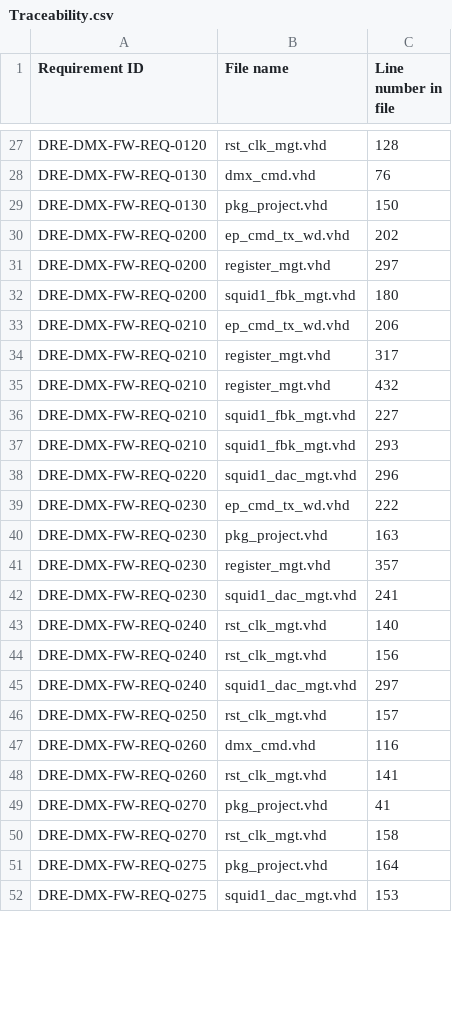
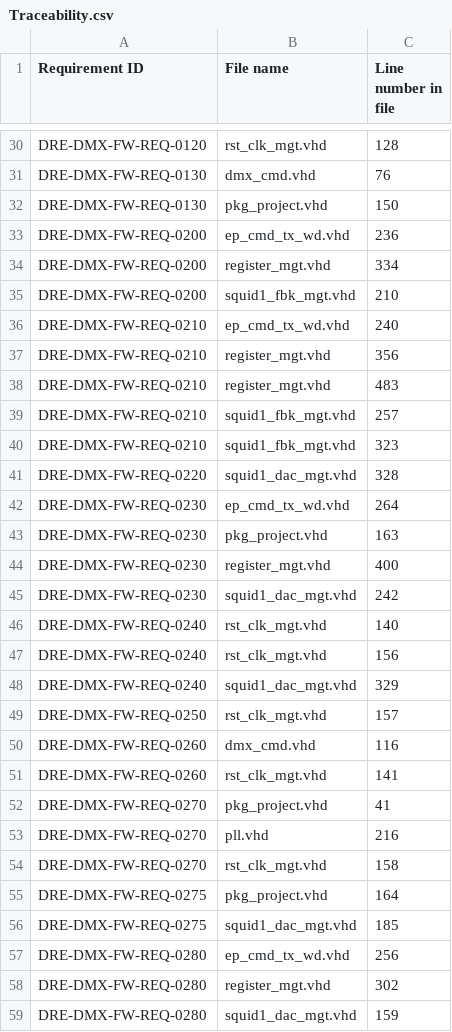
Before and after one commit to xifu-irap/dmx-NGL-fw, a CSV file: simu/result/Traceability.csv, drawn as a sheet; only a part is shown, gaps mark what is left out; the diff covers the shown part only.

Commit message:
Main feature: -  Squid1/Squid2 feedback delays management
Others:
- Synthesis on Nxmap v22.1.0.1
- Bypass Bug NX_RAM model ECC slow mode deleted (Modelsim model updated)

```diff
--- a/simu/result/Traceability.csv
+++ b/simu/result/Traceability.csv
@@ -29,18 +32,18 @@
 "DRE-DMX-FW-REQ-0130";"pkg_project.vhd";"150"
-"DRE-DMX-FW-REQ-0200";"ep_cmd_tx_wd.vhd";"202"
-"DRE-DMX-FW-REQ-0200";"register_mgt.vhd";"297"
-"DRE-DMX-FW-REQ-0200";"squid1_fbk_mgt.vhd";"180"
-"DRE-DMX-FW-REQ-0210";"ep_cmd_tx_wd.vhd";"206"
-"DRE-DMX-FW-REQ-0210";"register_mgt.vhd";"317"
-"DRE-DMX-FW-REQ-0210";"register_mgt.vhd";"432"
-"DRE-DMX-FW-REQ-0210";"squid1_fbk_mgt.vhd";"227"
-"DRE-DMX-FW-REQ-0210";"squid1_fbk_mgt.vhd";"293"
-"DRE-DMX-FW-REQ-0220";"squid1_dac_mgt.vhd";"296"
-"DRE-DMX-FW-REQ-0230";"ep_cmd_tx_wd.vhd";"222"
+"DRE-DMX-FW-REQ-0200";"ep_cmd_tx_wd.vhd";"236"
+"DRE-DMX-FW-REQ-0200";"register_mgt.vhd";"334"
+"DRE-DMX-FW-REQ-0200";"squid1_fbk_mgt.vhd";"210"
+"DRE-DMX-FW-REQ-0210";"ep_cmd_tx_wd.vhd";"240"
+"DRE-DMX-FW-REQ-0210";"register_mgt.vhd";"356"
+"DRE-DMX-FW-REQ-0210";"register_mgt.vhd";"483"
+"DRE-DMX-FW-REQ-0210";"squid1_fbk_mgt.vhd";"257"
+"DRE-DMX-FW-REQ-0210";"squid1_fbk_mgt.vhd";"323"
+"DRE-DMX-FW-REQ-0220";"squid1_dac_mgt.vhd";"328"
+"DRE-DMX-FW-REQ-0230";"ep_cmd_tx_wd.vhd";"264"
 "DRE-DMX-FW-REQ-0230";"pkg_project.vhd";"163"
-"DRE-DMX-FW-REQ-0230";"register_mgt.vhd";"357"
-"DRE-DMX-FW-REQ-0230";"squid1_dac_mgt.vhd";"241"
+"DRE-DMX-FW-REQ-0230";"register_mgt.vhd";"400"
+"DRE-DMX-FW-REQ-0230";"squid1_dac_mgt.vhd";"242"
 "DRE-DMX-FW-REQ-0240";"rst_clk_mgt.vhd";"140"
 "DRE-DMX-FW-REQ-0240";"rst_clk_mgt.vhd";"156"
-"DRE-DMX-FW-REQ-0240";"squid1_dac_mgt.vhd";"297"
+"DRE-DMX-FW-REQ-0240";"squid1_dac_mgt.vhd";"329"
 "DRE-DMX-FW-REQ-0250";"rst_clk_mgt.vhd";"157"
@@ -49,4 +52,8 @@
 "DRE-DMX-FW-REQ-0270";"pkg_project.vhd";"41"
+"DRE-DMX-FW-REQ-0270";"pll.vhd";"216"
 "DRE-DMX-FW-REQ-0270";"rst_clk_mgt.vhd";"158"
 "DRE-DMX-FW-REQ-0275";"pkg_project.vhd";"164"
-"DRE-DMX-FW-REQ-0275";"squid1_dac_mgt.vhd";"153"
+"DRE-DMX-FW-REQ-0275";"squid1_dac_mgt.vhd";"185"
+"DRE-DMX-FW-REQ-0280";"ep_cmd_tx_wd.vhd";"256"
+"DRE-DMX-FW-REQ-0280";"register_mgt.vhd";"302"
+"DRE-DMX-FW-REQ-0280";"squid1_dac_mgt.vhd";"159"
```
Also changed, not shown: 17 added rows and 63 edited cells elsewhere in this file, simu/result/no_regression.csv, 46 other files.
